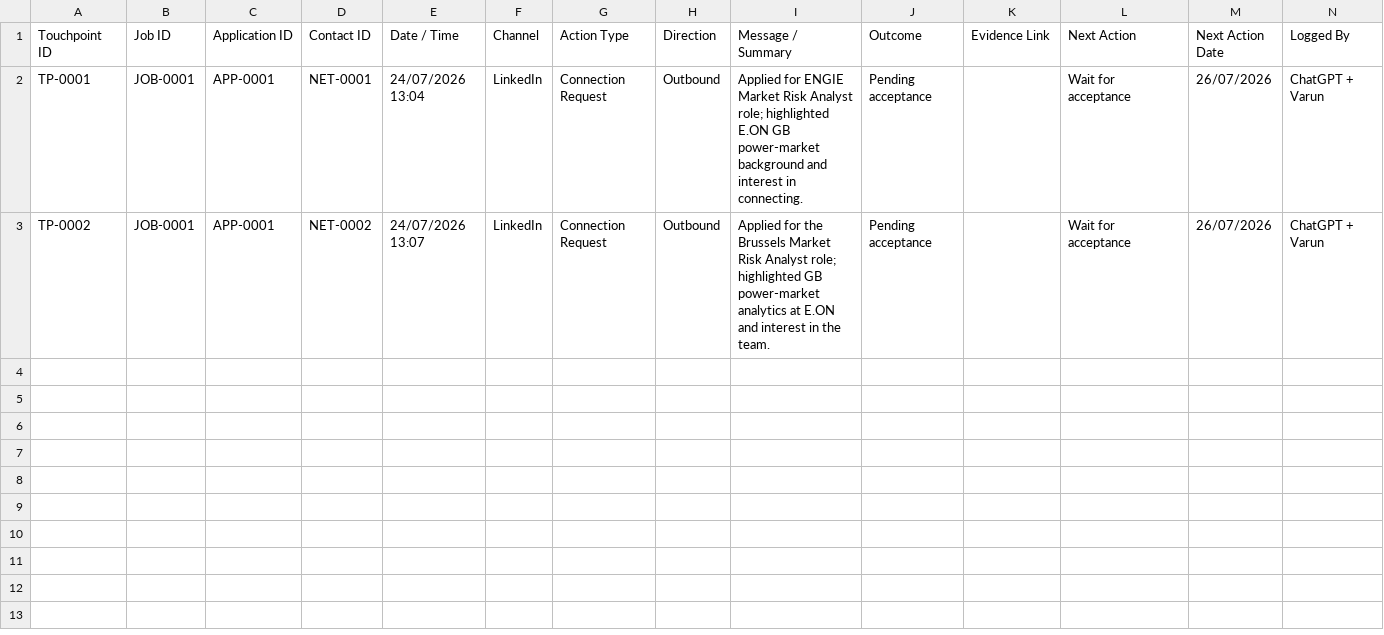
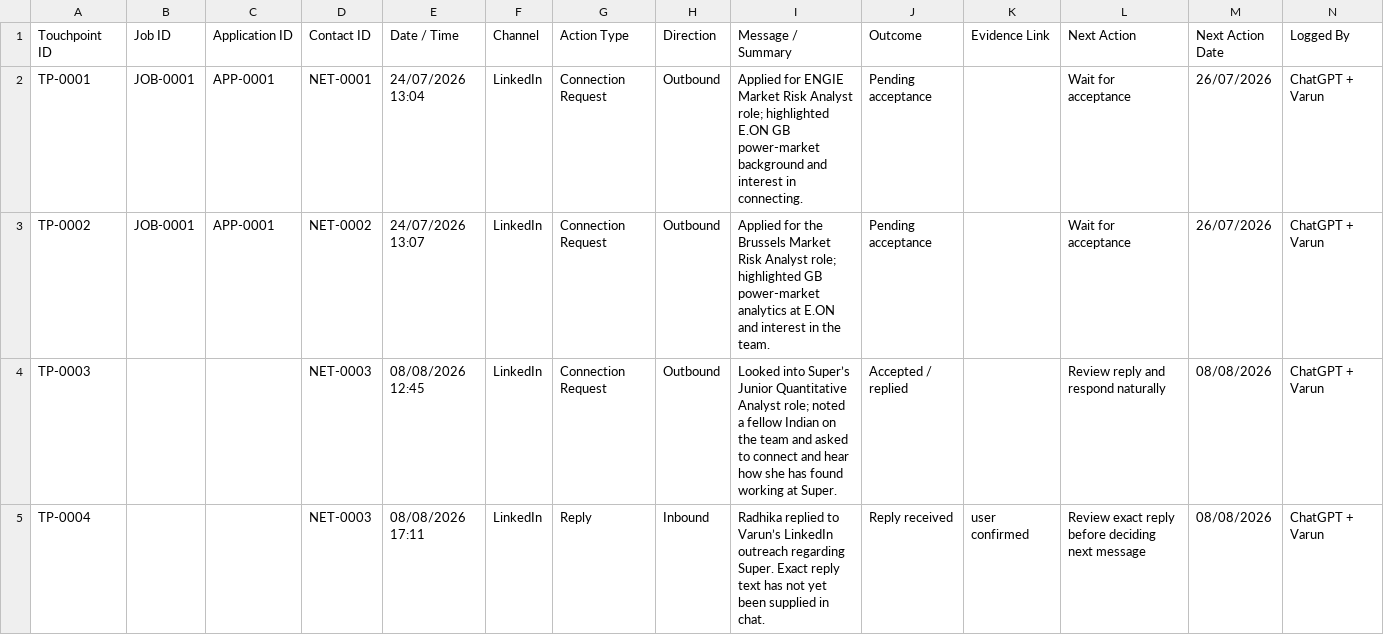
Before and after one commit to varunrout/JobHuntAI, a CSV file: Networking/Touchpoints.csv, drawn as a sheet; the diff names each change by its address in the sheet, - before the commit and + after, or states it on an @@ line.

Commit message:
Log Super networking touchpoints with Radhika Sanap

```diff
--- a/Networking/Touchpoints.csv
+++ b/Networking/Touchpoints.csv
+row 4: TP-0003 |  |  | NET-0003 | 08/08/2026 12:45 | LinkedIn | Connection Request | Outbound | Looked into Super’s Junior Quantitative Analyst role; noted a fellow Indian on the team and asked to connect and hear how she has found working at Super. | Accepted / replied |  | Review reply and respond naturally | 08/08/2026 | ChatGPT + Varun
+row 5: TP-0004 |  |  | NET-0003 | 08/08/2026 17:11 | LinkedIn | Reply | Inbound | Radhika replied to Varun’s LinkedIn outreach regarding Super. Exact reply text has not yet been supplied in chat. | Reply received | user confirmed | Review exact reply before deciding next message | 08/08/2026 | ChatGPT + Varun
```
